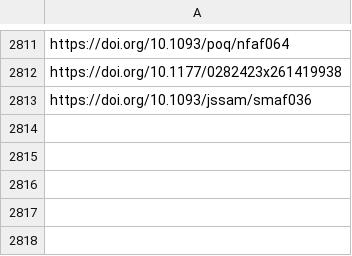
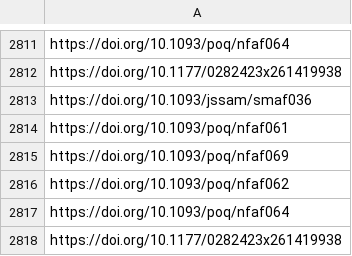
Before and after one commit to jacob-long/picnic, a CSV file: memory/po_urls.csv, drawn as a sheet; only a part is shown, gaps mark what is left out; the diff names each change by its address in the sheet, - before the commit and + after, or states it on an @@ line.

```diff
--- a/memory/po_urls.csv
+++ b/memory/po_urls.csv
+row 2814: https://doi.org/10.1093/poq/nfaf061
+row 2815: https://doi.org/10.1093/poq/nfaf069
+row 2816: https://doi.org/10.1093/poq/nfaf062
+row 2817: https://doi.org/10.1093/poq/nfaf064
+row 2818: https://doi.org/10.1177/0282423x261419938
```
Also changed, not shown: memory/politics_urls.csv, memory/psych_urls.csv, 11 other files.
